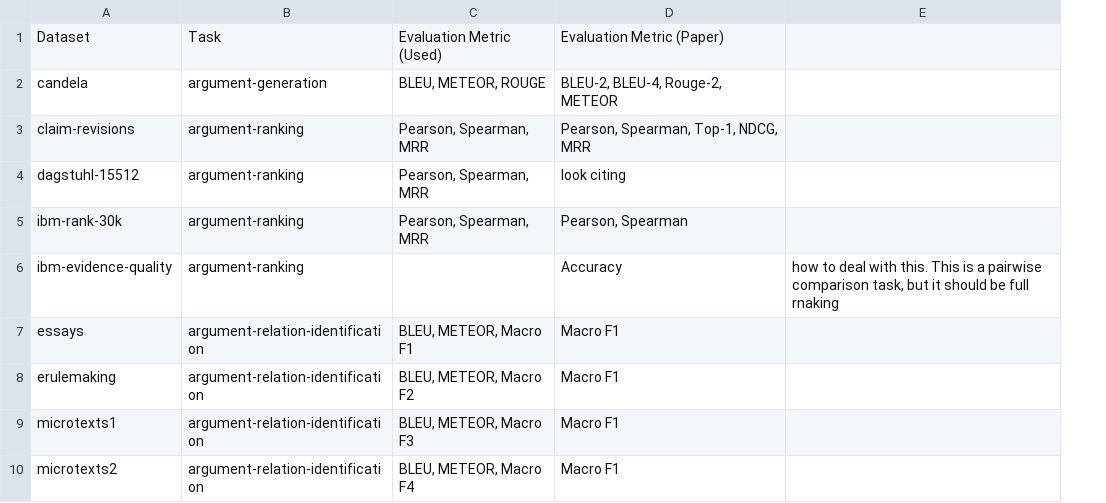
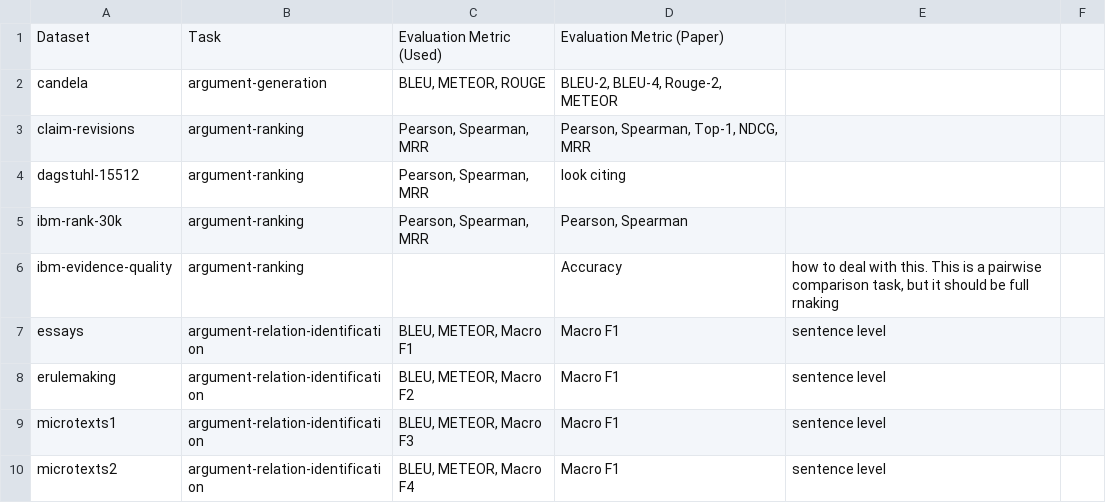
Before and after one commit to webis-de/argbench, a CSV file: org/task-evaluation-metric.csv, drawn as a sheet; only a part is shown; removed rows and columns are numbered as before the commit, all else as after; the diff names each change by its address in the sheet, - before the commit and + after, or states it on an @@ line.

Commit message:
running on luis

```diff
--- a/org/task-evaluation-metric.csv
+++ b/org/task-evaluation-metric.csv
-column E, row 6: how to deal with this. This is a pairwise comparison task, but it should be full rnaking
+column E, rows 6-10: how to deal with this. This is a pairwise comparison task, but it should be full rnaking | sentence level | sentence level | sentence level | sentence level
+column F, empty
```
